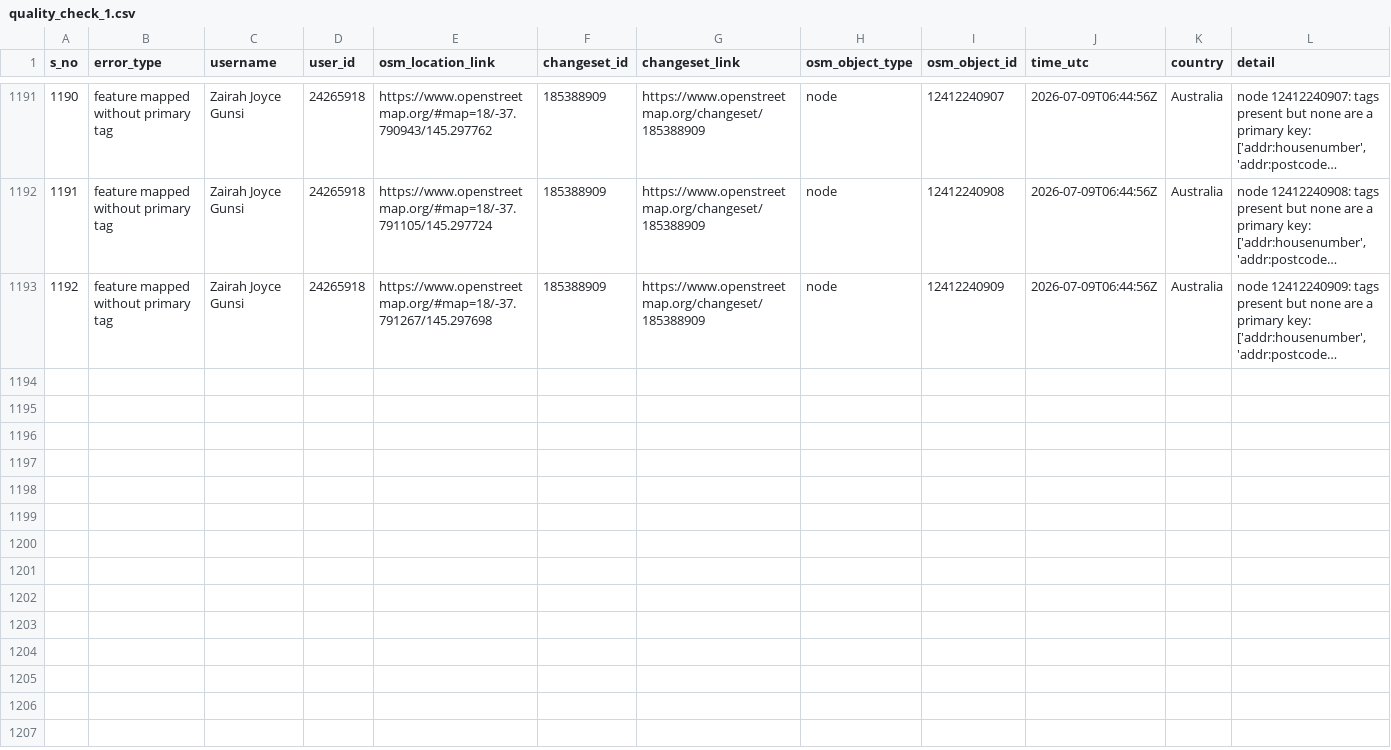
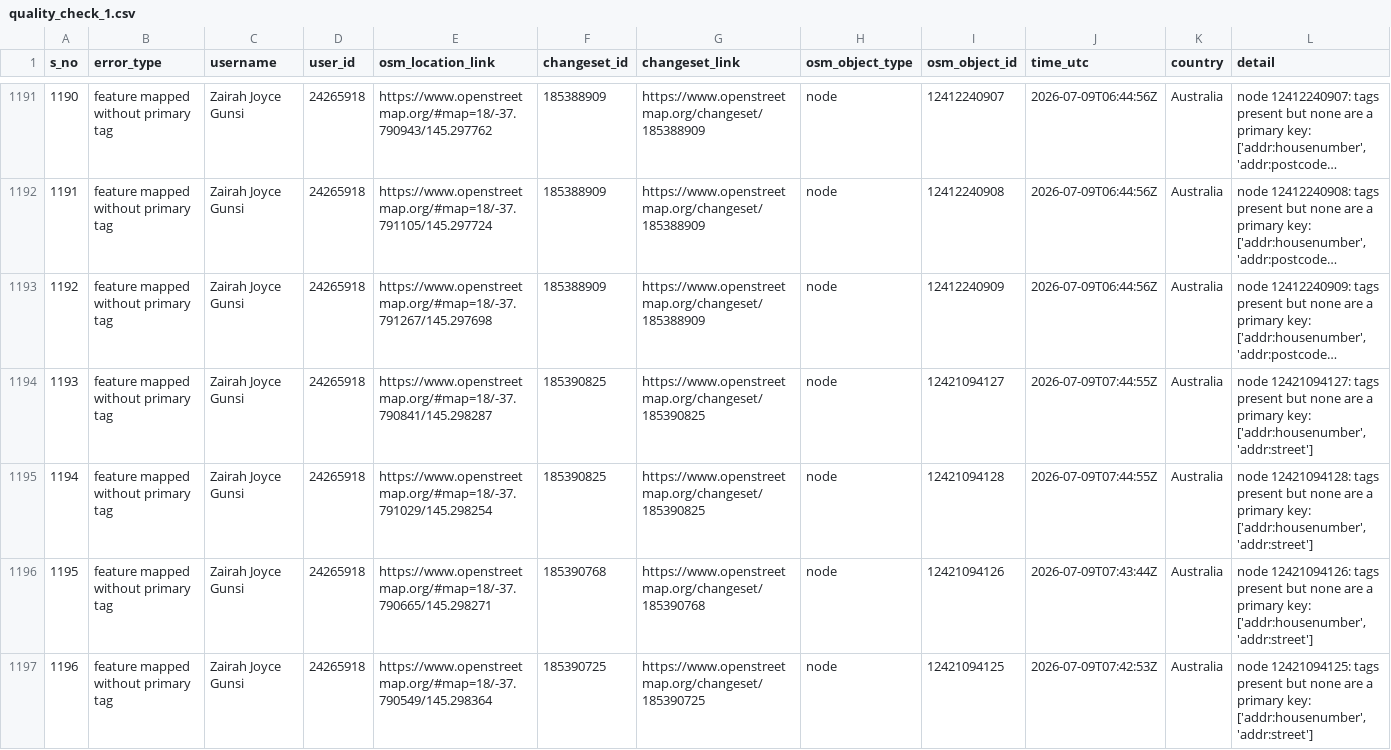
Before and after one commit to KingVik-Planet/OSM_QC_MapCupAPAC2026, a CSV file: data/quality_check_1.csv, drawn as a sheet; only a part is shown, gaps mark what is left out; long unchanged cells end in …; the diff covers the shown part only; the diff names each change by its address in the sheet, - before the commit and + after, or states it on an @@ line.

```diff
--- a/data/quality_check_1.csv
+++ b/data/quality_check_1.csv
+row 1194: 1193 | feature mapped without primary tag | Zairah Joyce Gunsi | 24265918 | https://www.openstreetmap.org/#map=18/-37.790841/145.298287 | 185390825 | https://www.openstreetmap.org/changeset/185390825 | node | 12421094127 | 2026-07-09T07:44:55Z | Australia | node 12421094127: tags present but none are a primary key: ['addr:housenumber', 'addr:street']
+row 1195: 1194 | feature mapped without primary tag | Zairah Joyce Gunsi | 24265918 | https://www.openstreetmap.org/#map=18/-37.791029/145.298254 | 185390825 | https://www.openstreetmap.org/changeset/185390825 | node | 12421094128 | 2026-07-09T07:44:55Z | Australia | node 12421094128: tags present but none are a primary key: ['addr:housenumber', 'addr:street']
+row 1196: 1195 | feature mapped without primary tag | Zairah Joyce Gunsi | 24265918 | https://www.openstreetmap.org/#map=18/-37.790665/145.298271 | 185390768 | https://www.openstreetmap.org/changeset/185390768 | node | 12421094126 | 2026-07-09T07:43:44Z | Australia | node 12421094126: tags present but none are a primary key: ['addr:housenumber', 'addr:street']
+row 1197: 1196 | feature mapped without primary tag | Zairah Joyce Gunsi | 24265918 | https://www.openstreetmap.org/#map=18/-37.790549/145.298364 | 185390725 | https://www.openstreetmap.org/changeset/185390725 | node | 12421094125 | 2026-07-09T07:42:53Z | Australia | node 12421094125: tags present but none are a primary key: ['addr:housenumber', 'addr:street']
```
Also changed, not shown: 12 added rows elsewhere in this file, 3 other files.
